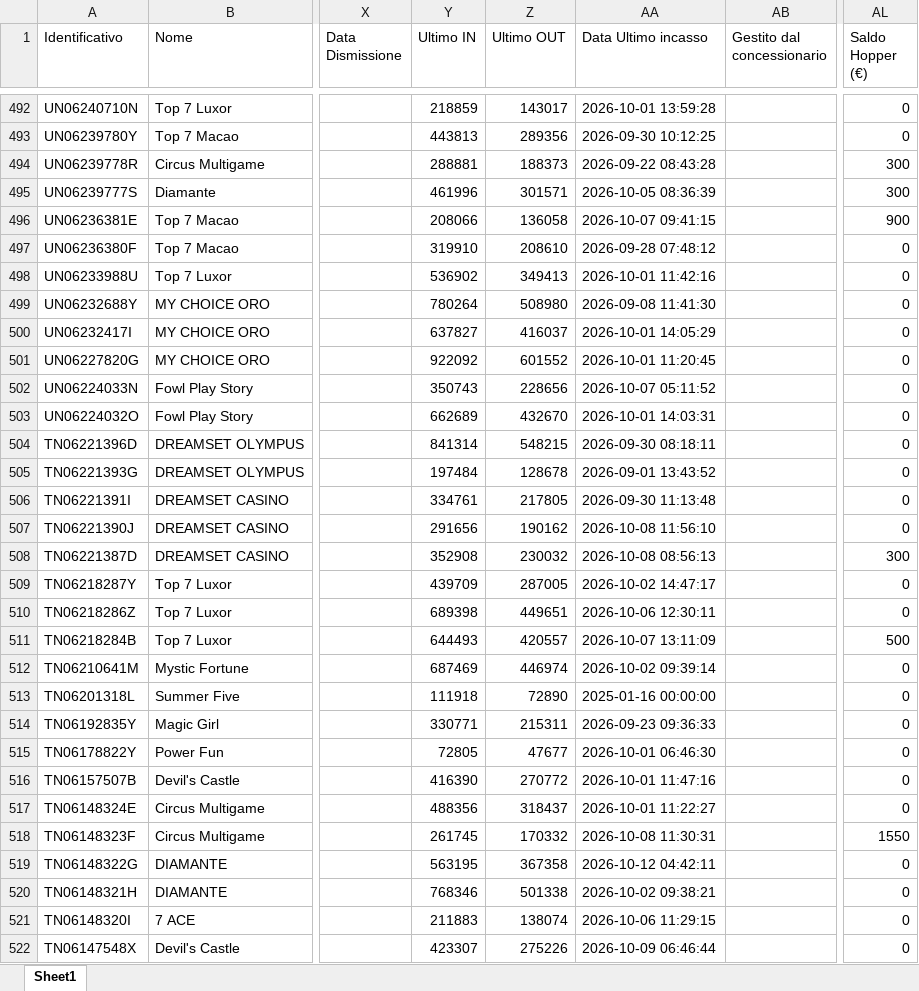
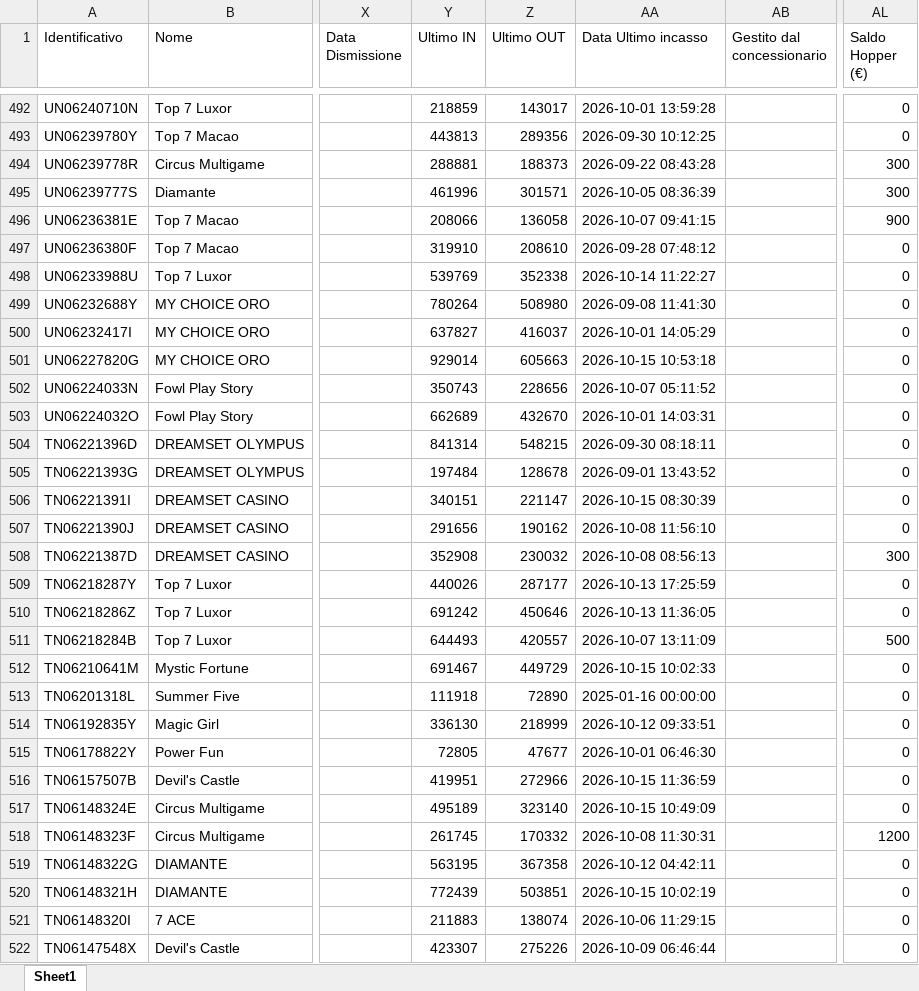
Before and after one commit to wingamingsrl/AppWG, an Excel workbook: giacenza_schede.xlsx, sheet Sheet1, drawn as a sheet; only a part is shown, gaps mark what is left out; values as stored, in another font and other column widths than the file's, no borders; the diff covers the shown part only; the diff names each change by its address in the sheet, - before the commit and + after, or states it on an @@ line.

```diff
--- a/giacenza_schede.xlsx (sheet Sheet1)
+++ b/giacenza_schede.xlsx (sheet Sheet1)
-Y498 (Ultimo IN): 536902
+Y498 (Ultimo IN): 539769
-Z498 (Ultimo OUT): 349413
+Z498 (Ultimo OUT): 352338
-AA498 (Data Ultimo incasso): 2026-10-01 11:42:16
+AA498 (Data Ultimo incasso): 2026-10-14 11:22:27
-Y501 (Ultimo IN): 922092
+Y501 (Ultimo IN): 929014
-Z501 (Ultimo OUT): 601552
+Z501 (Ultimo OUT): 605663
-AA501 (Data Ultimo incasso): 2026-10-01 11:20:45
+AA501 (Data Ultimo incasso): 2026-10-15 10:53:18
-Y506 (Ultimo IN): 334761
+Y506 (Ultimo IN): 340151
-Z506 (Ultimo OUT): 217805
+Z506 (Ultimo OUT): 221147
-AA506 (Data Ultimo incasso): 2026-09-30 11:13:48
+AA506 (Data Ultimo incasso): 2026-10-15 08:30:39
-Y509 (Ultimo IN): 439709
+Y509 (Ultimo IN): 440026
-Z509 (Ultimo OUT): 287005
+Z509 (Ultimo OUT): 287177
-AA509 (Data Ultimo incasso): 2026-10-02 14:47:17
+AA509 (Data Ultimo incasso): 2026-10-13 17:25:59
-Y510 (Ultimo IN): 689398
+Y510 (Ultimo IN): 691242
-Z510 (Ultimo OUT): 449651
+Z510 (Ultimo OUT): 450646
-AA510 (Data Ultimo incasso): 2026-10-06 12:30:11
+AA510 (Data Ultimo incasso): 2026-10-13 11:36:05
-Y512 (Ultimo IN): 687469
+Y512 (Ultimo IN): 691467
-Z512 (Ultimo OUT): 446974
+Z512 (Ultimo OUT): 449729
-AA512 (Data Ultimo incasso): 2026-10-02 09:39:14
+AA512 (Data Ultimo incasso): 2026-10-15 10:02:33
-Y514 (Ultimo IN): 330771
+Y514 (Ultimo IN): 336130
-Z514 (Ultimo OUT): 215311
+Z514 (Ultimo OUT): 218999
-AA514 (Data Ultimo incasso): 2026-09-23 09:36:33
+AA514 (Data Ultimo incasso): 2026-10-12 09:33:51
-Y516 (Ultimo IN): 416390
+Y516 (Ultimo IN): 419951
-Z516 (Ultimo OUT): 270772
+Z516 (Ultimo OUT): 272966
-AA516 (Data Ultimo incasso): 2026-10-01 11:47:16
+AA516 (Data Ultimo incasso): 2026-10-15 11:36:59
-Y517 (Ultimo IN): 488356
+Y517 (Ultimo IN): 495189
-Z517 (Ultimo OUT): 318437
+Z517 (Ultimo OUT): 323140
-AA517 (Data Ultimo incasso): 2026-10-01 11:22:27
+AA517 (Data Ultimo incasso): 2026-10-15 10:49:09
-AL518 (Saldo Hopper (€)): 1550
+AL518 (Saldo Hopper (€)): 1200
-Y520 (Ultimo IN): 768346
+Y520 (Ultimo IN): 772439
-Z520 (Ultimo OUT): 501338
+Z520 (Ultimo OUT): 503851
-AA520 (Data Ultimo incasso): 2026-10-02 09:38:21
+AA520 (Data Ultimo incasso): 2026-10-15 10:02:19
```
Also changed, not shown: 417 edited cells elsewhere in this sheet.
